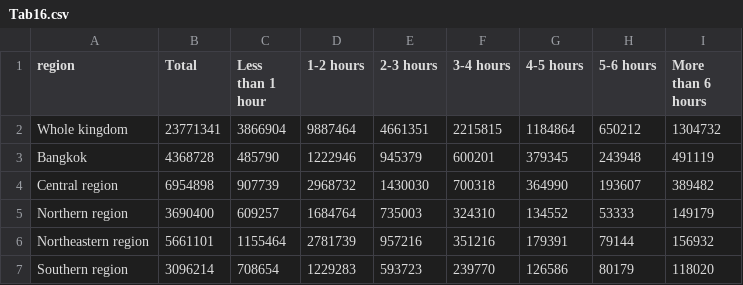
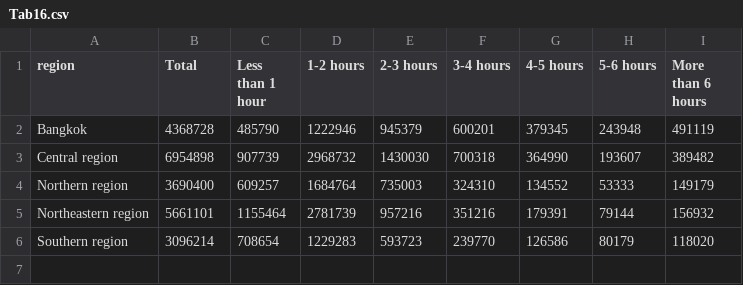
Before and after one commit to unixxcorn/interpop, a CSV file: usedata/56/Tab16.csv, drawn as a sheet; the diff names each change by its address in the sheet, - before the commit and + after, or states it on an @@ line.

```diff
--- a/usedata/56/Tab16.csv
+++ b/usedata/56/Tab16.csv
-row 2: Whole kingdom | 23771341 | 3866904 | 9887464 | 4661351 | 2215815 | 1184864 | 650212 | 1304732
```
Also changed, not shown: usedata/54/Tab16.csv, usedata/55/Tab16.csv, 16 other files.
